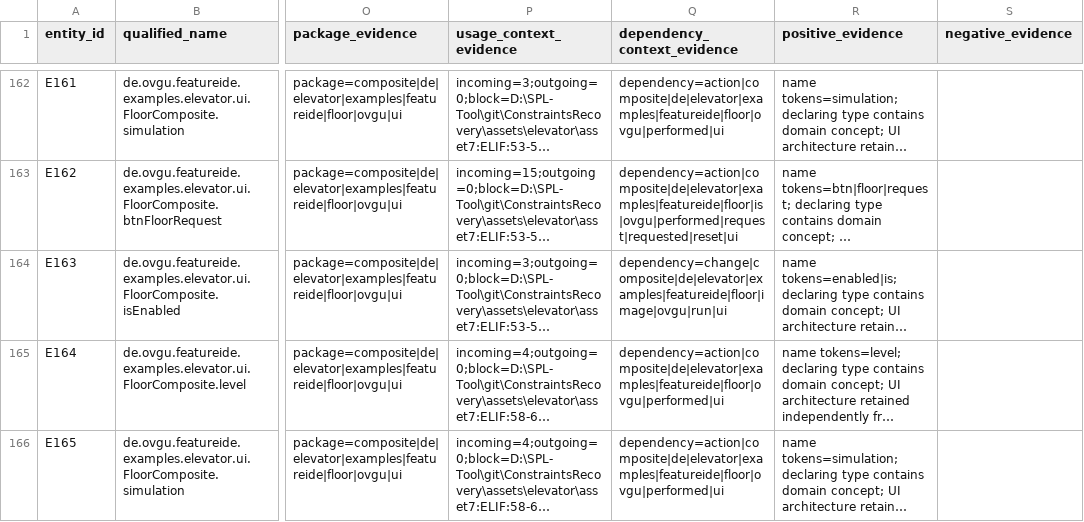
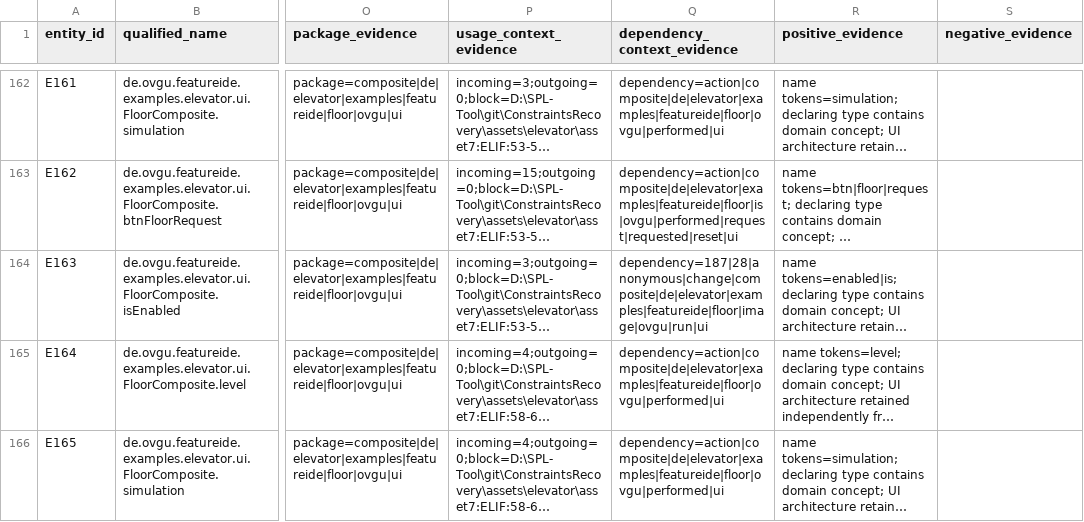
Before and after one commit to stella-Lee/ConstraintsRecovery, a CSV file: output/elevator/audited-entity-classification.csv, drawn as a sheet; only a part is shown, gaps mark what is left out; long unchanged cells end in …; the diff covers the shown part only; the diff names each change by its address in the sheet, - before the commit and + after, or states it on an @@ line.

Commit message:
Name anonymous class members by declaration scope

```diff
--- a/output/elevator/audited-entity-classification.csv
+++ b/output/elevator/audited-entity-classification.csv
-Q164 (dependency_context_evidence): dependency=change|composite|de|elevator|examples|featureide|floor|image|ovgu|run|ui
+Q164 (dependency_context_evidence): dependency=187|28|anonymous|change|composite|de|elevator|examples|featureide|floor|image|ovgu|run|ui
```
Also changed, not shown: 44 edited cells elsewhere in this file, output/elevator/block-entities.csv, output/elevator/dependency-nodes.csv, 16 other files.
